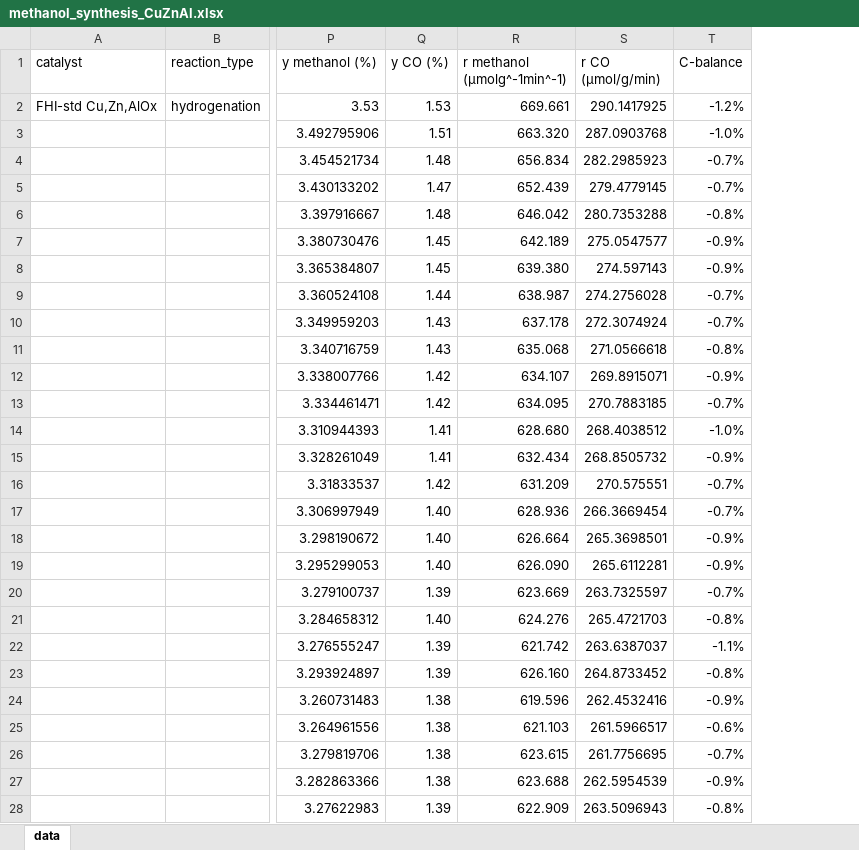
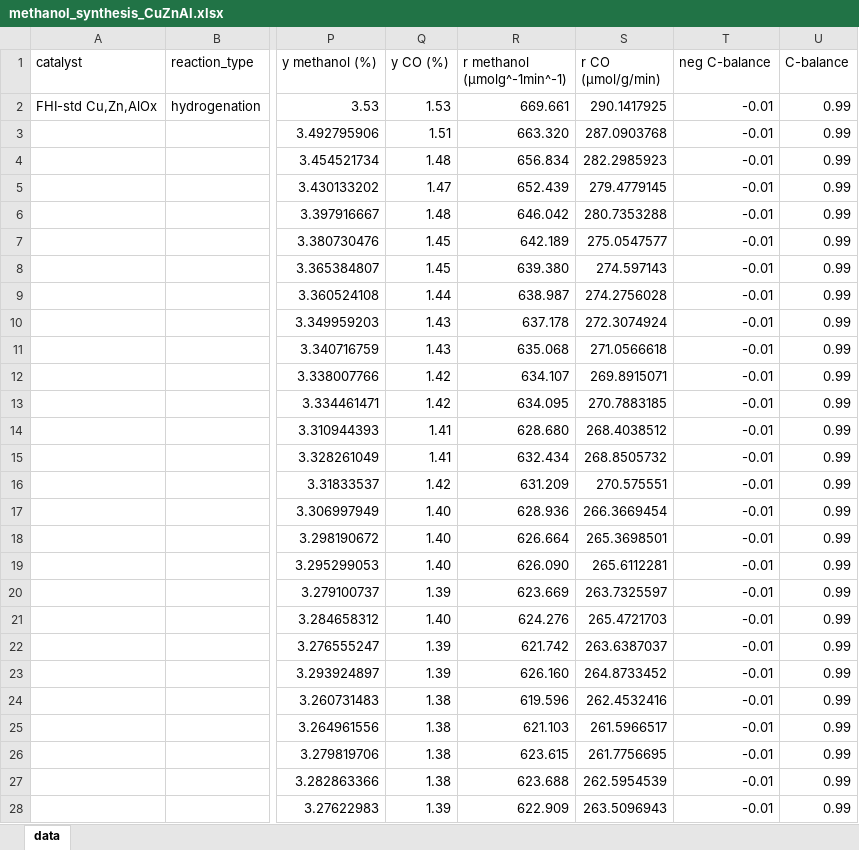
Before and after one commit to FAIRmat-NFDI/nomad-catalysis-plugin, an Excel workbook: src/nomad_catalysis/example_uploads/het_catalysis_example/methanol_synthesis_CuZnAl.xlsx, sheet data, drawn as a sheet; only a part is shown, gaps mark what is left out; values as stored, in another font and other column widths than the file's, no borders; addresses are those after the commit; the diff covers the shown part only; the diff names each change by its address in the sheet, - before the commit and + after, or states it on an @@ line.

Commit message:
update excel

```diff
--- a/src/nomad_catalysis/example_uploads/het_catalysis_example/methanol_synthesis_CuZnAl.xlsx (sheet data)
+++ b/src/nomad_catalysis/example_uploads/het_catalysis_example/methanol_synthesis_CuZnAl.xlsx (sheet data)
+column T (neg C-balance), rows 2-28: all -0.01
-U2 (C-balance): -1.2%
+U2 (C-balance): 0.99
-U3 (C-balance): -1.0%
+U3 (C-balance): 0.99
-U4:U5 (C-balance): -0.7%
+U4:U5 (C-balance): 0.99
-U6 (C-balance): -0.8%
+U6 (C-balance): 0.99
-U7:U8 (C-balance): -0.9%
+U7:U8 (C-balance): 0.99
-U9:U10 (C-balance): -0.7%
+U9:U10 (C-balance): 0.99
-U11 (C-balance): -0.8%
+U11 (C-balance): 0.99
-U12 (C-balance): -0.9%
+U12 (C-balance): 0.99
-U13 (C-balance): -0.7%
+U13 (C-balance): 0.99
-U14 (C-balance): -1.0%
+U14 (C-balance): 0.99
-U15 (C-balance): -0.9%
+U15 (C-balance): 0.99
-U16:U17 (C-balance): -0.7%
+U16:U17 (C-balance): 0.99
-U18:U19 (C-balance): -0.9%
+U18:U19 (C-balance): 0.99
-U20 (C-balance): -0.7%
+U20 (C-balance): 0.99
-U21 (C-balance): -0.8%
+U21 (C-balance): 0.99
-U22 (C-balance): -1.1%
+U22 (C-balance): 0.99
-U23 (C-balance): -0.8%
+U23 (C-balance): 0.99
-U24 (C-balance): -0.9%
+U24 (C-balance): 0.99
-U25 (C-balance): -0.6%
+U25 (C-balance): 0.99
-U26 (C-balance): -0.7%
+U26 (C-balance): 0.99
-U27 (C-balance): -0.9%
+U27 (C-balance): 0.99
-U28 (C-balance): -0.8%
+U28 (C-balance): 0.99
```
Also changed, not shown: 35 edited cells elsewhere in this sheet.
